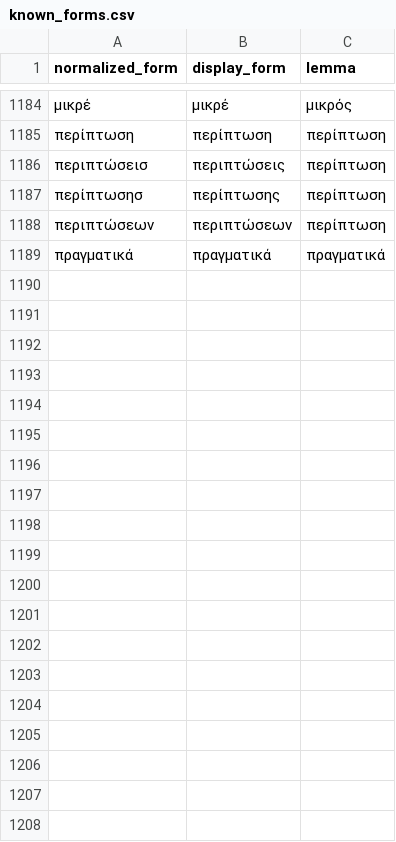
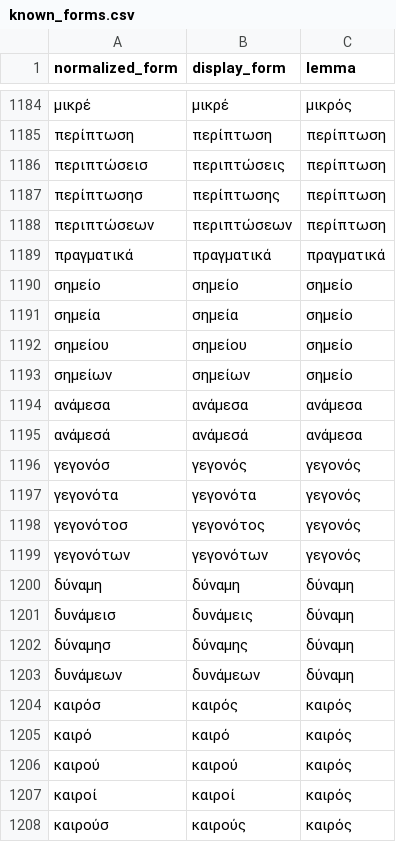
Before and after one commit to DarkPatrick/greek-vocab-cards, a CSV file: data/known_forms.csv, drawn as a sheet; only a part is shown, gaps mark what is left out; the diff covers the shown part only.

```diff
--- a/data/known_forms.csv
+++ b/data/known_forms.csv
@@ -1189 +1189,20 @@ normalized_form,display_form,lemma
 πραγματικά,πραγματικά,πραγματικά
+σημείο,σημείο,σημείο
+σημεία,σημεία,σημείο
+σημείου,σημείου,σημείο
+σημείων,σημείων,σημείο
+ανάμεσα,ανάμεσα,ανάμεσα
+ανάμεσά,ανάμεσά,ανάμεσα
+γεγονόσ,γεγονός,γεγονός
+γεγονότα,γεγονότα,γεγονός
+γεγονότοσ,γεγονότος,γεγονός
+γεγονότων,γεγονότων,γεγονός
+δύναμη,δύναμη,δύναμη
+δυνάμεισ,δυνάμεις,δύναμη
+δύναμησ,δύναμης,δύναμη
+δυνάμεων,δυνάμεων,δύναμη
+καιρόσ,καιρός,καιρός
+καιρό,καιρό,καιρός
+καιρού,καιρού,καιρός
+καιροί,καιροί,καιρός
+καιρούσ,καιρούς,καιρός
```
Also changed, not shown: 28 added rows elsewhere in this file, data/processed.csv, 10 other files.
